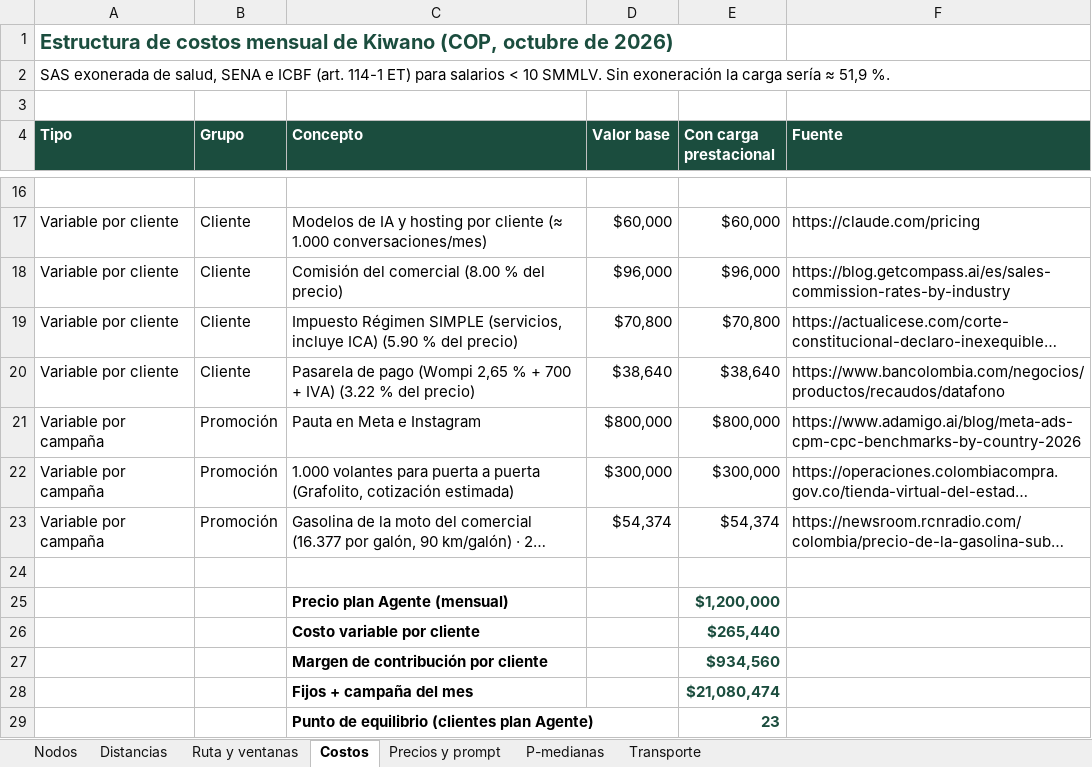
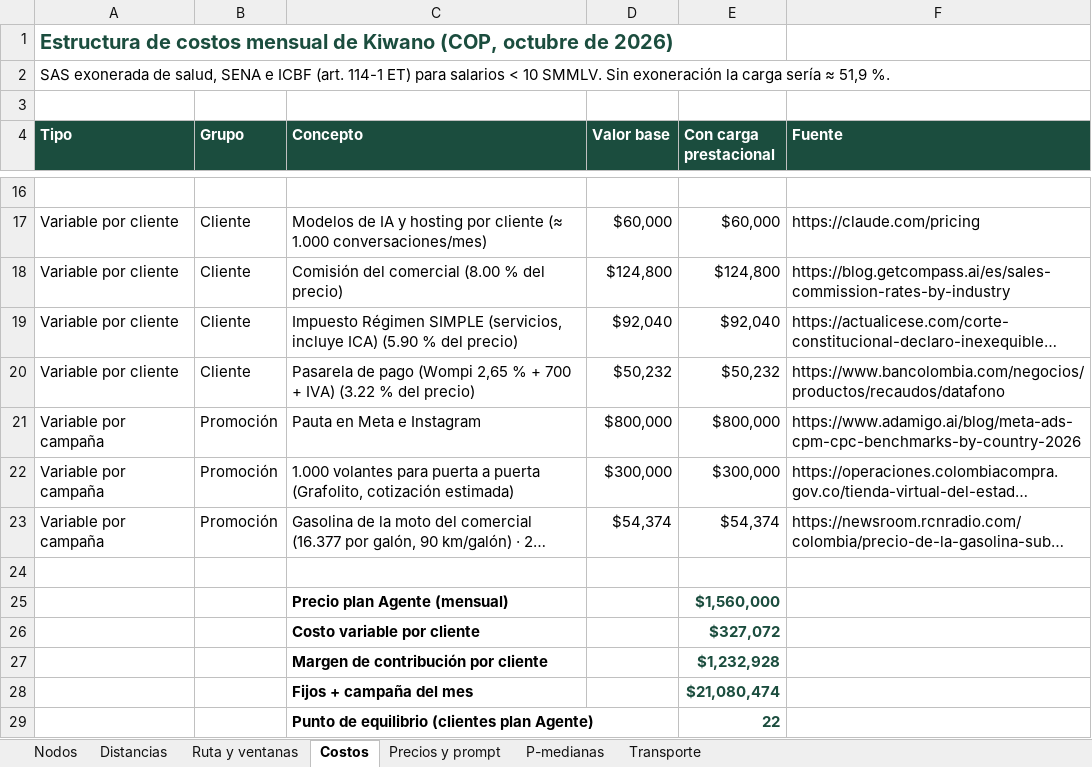
Before and after one commit to Alejandro-RECO/kiwano-pitch, an Excel workbook: informe/Kiwano_red_de_nodos.xlsx, sheet Costos, drawn as a sheet; only a part is shown, gaps mark what is left out; long unchanged cells end in …; values as stored, in another font and other column widths than the file's, no borders; the diff names each change by its address in the sheet, - before the commit and + after, or states it on an @@ line.

```diff
--- a/informe/Kiwano_red_de_nodos.xlsx (sheet Costos)
+++ b/informe/Kiwano_red_de_nodos.xlsx (sheet Costos)
-D18 (Valor base): $96,000
+D18 (Valor base): $124,800
-E18 (Con carga prestacional): $96,000
+E18 (Con carga prestacional): $124,800
-D19 (Valor base): $70,800
+D19 (Valor base): $92,040
-E19 (Con carga prestacional): $70,800
+E19 (Con carga prestacional): $92,040
-D20 (Valor base): $38,640
+D20 (Valor base): $50,232
-E20 (Con carga prestacional): $38,640
+E20 (Con carga prestacional): $50,232
-E25 (Con carga prestacional): $1,200,000
+E25 (Con carga prestacional): $1,560,000
-E26 (Con carga prestacional): $265,440
+E26 (Con carga prestacional): $327,072
-E27 (Con carga prestacional): $934,560
+E27 (Con carga prestacional): $1,232,928
-E29 (Con carga prestacional): 23
+E29 (Con carga prestacional): 22
```
Also changed, not shown: sheet Precios y prompt, sheet Nodos, 19 other files.
